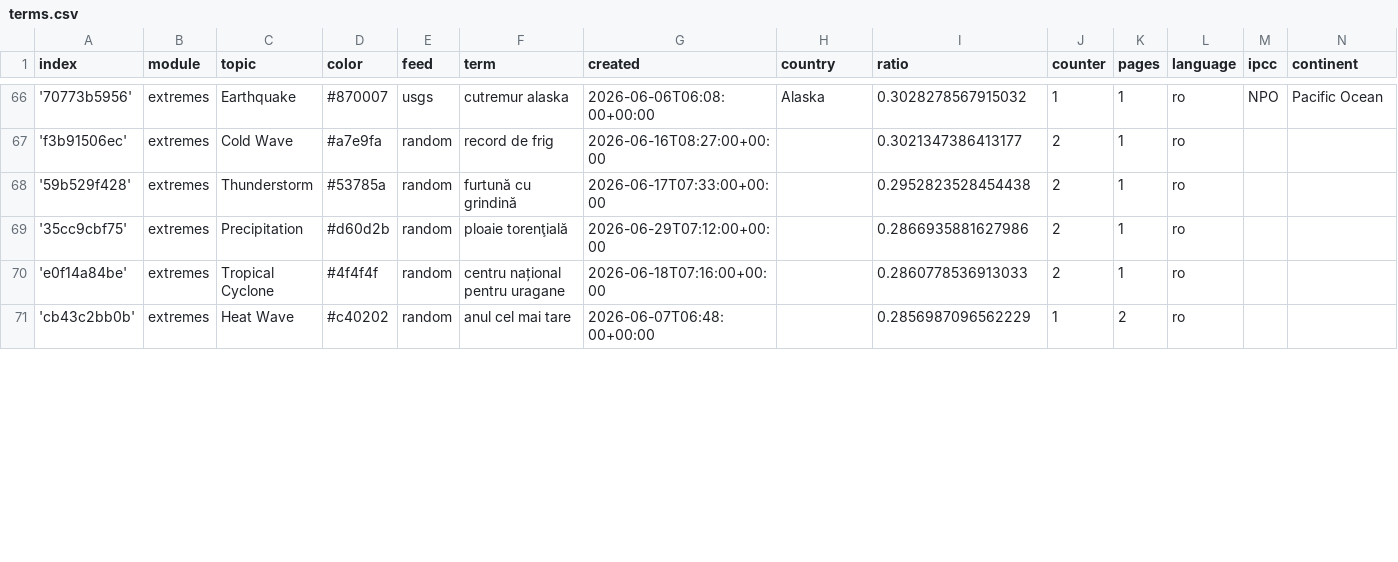
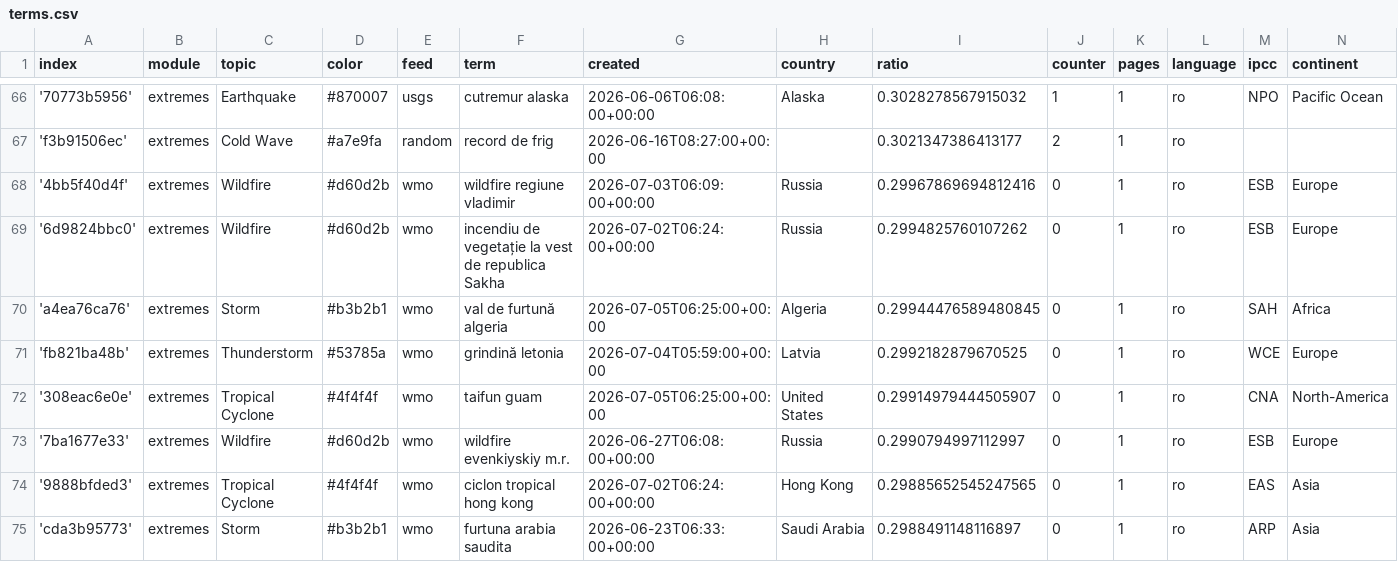
Before and after one commit to TinoH91news/romanianExtremes, a CSV file: terms.csv, drawn as a sheet; only a part is shown, gaps mark what is left out; the shorter side is filled out with more unchanged rows; the diff covers the shown part only; the diff names each change by its address in the sheet, - before the commit and + after, or states it on an @@ line.

Commit message:
Commit from GitHub Actions (import:0.0)

```diff
--- a/terms.csv
+++ b/terms.csv
+row 68: '4bb5f40d4f' | extremes | Wildfire | #d60d2b | wmo | wildfire regiune vladimir | 2026-07-03T06:09:00+00:00 | Russia | 0.29967869694812416 | 0 | 1 | ro | ESB | Europe
+row 69: '6d9824bbc0' | extremes | Wildfire | #d60d2b | wmo | incendiu de vegetație la vest de republica Sakha | 2026-07-02T06:24:00+00:00 | Russia | 0.2994825760107262 | 0 | 1 | ro | ESB | Europe
+row 70: 'a4ea76ca76' | extremes | Storm | #b3b2b1 | wmo | val de furtună algeria | 2026-07-05T06:25:00+00:00 | Algeria | 0.29944476589480845 | 0 | 1 | ro | SAH | Africa
+row 71: 'fb821ba48b' | extremes | Thunderstorm | #53785a | wmo | grindină letonia | 2026-07-04T05:59:00+00:00 | Latvia | 0.2992182879670525 | 0 | 1 | ro | WCE | Europe
+row 72: '308eac6e0e' | extremes | Tropical Cyclone | #4f4f4f | wmo | taifun guam | 2026-07-05T06:25:00+00:00 | United States | 0.29914979444505907 | 0 | 1 | ro | CNA | North-America
+row 73: '7ba1677e33' | extremes | Wildfire | #d60d2b | wmo | wildfire evenkiyskiy m.r. | 2026-06-27T06:08:00+00:00 | Russia | 0.2990794997112997 | 0 | 1 | ro | ESB | Europe
+row 74: '9888bfded3' | extremes | Tropical Cyclone | #4f4f4f | wmo | ciclon tropical hong kong | 2026-07-02T06:24:00+00:00 | Hong Kong | 0.29885652545247565 | 0 | 1 | ro | EAS | Asia
+row 75: 'cda3b95773' | extremes | Storm | #b3b2b1 | wmo | furtuna arabia saudita | 2026-06-23T06:33:00+00:00 | Saudi Arabia | 0.2988491148116897 | 0 | 1 | ro | ARP | Asia
```
Also changed, not shown: 2 added rows and 6 edited cells elsewhere in this file.
